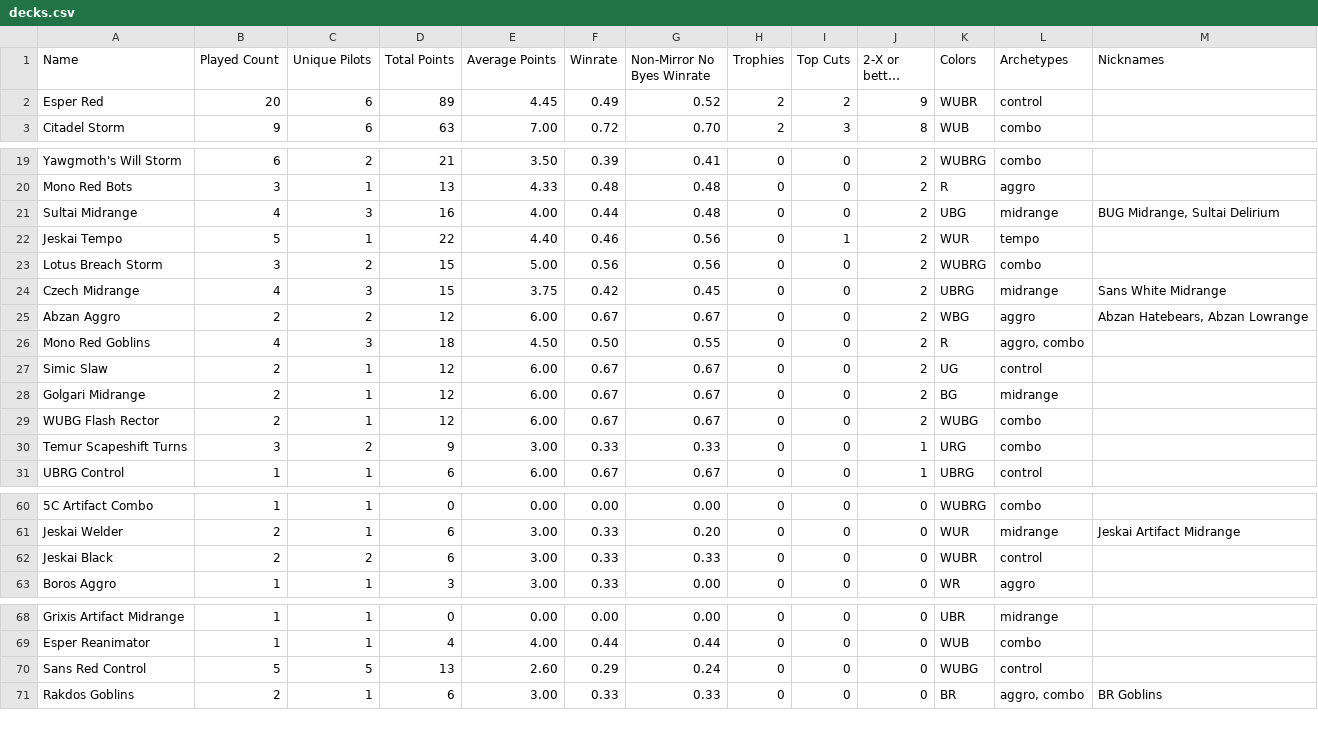
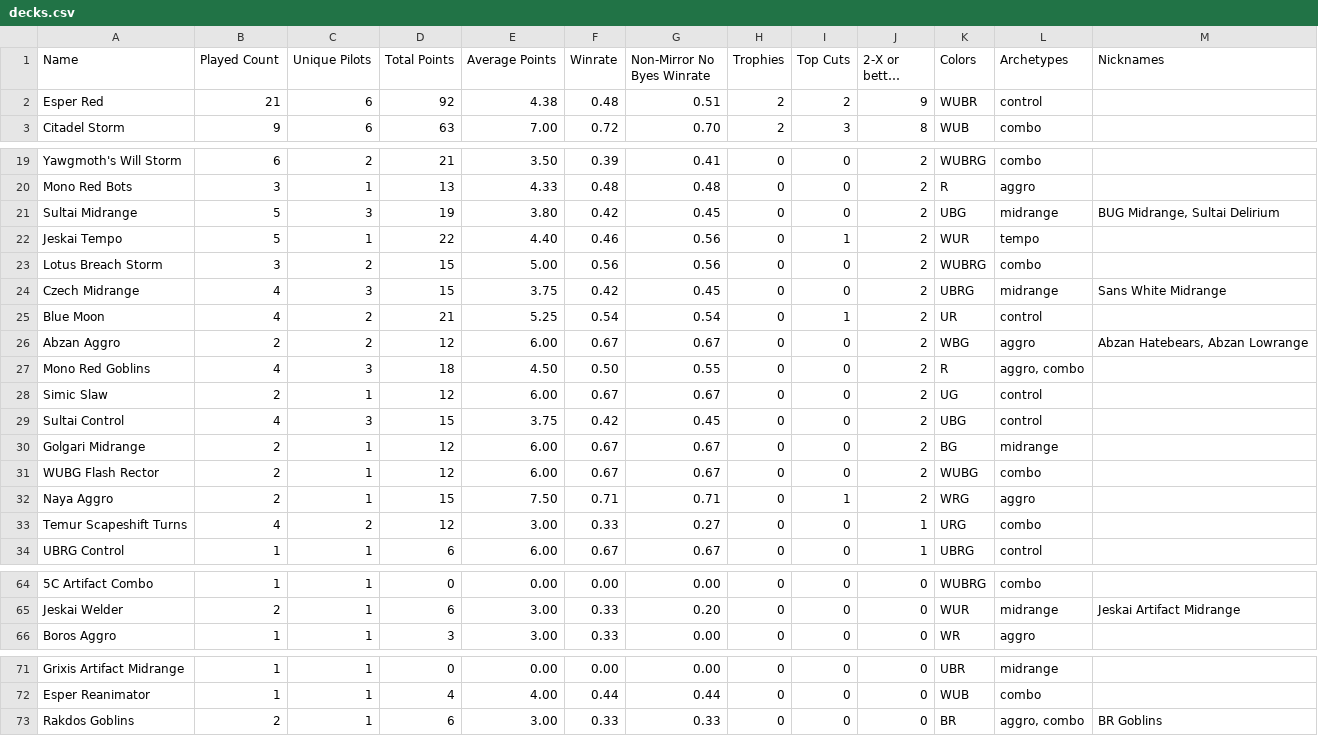
Before and after one commit to kvnchen/canlander, a CSV file: csv/2025/decks.csv, drawn as a sheet; only a part is shown, gaps mark what is left out; long unchanged cells end in …; removed rows and columns are numbered as before the commit, all else as after; the diff covers the shown part only; the diff names each change by its address in the sheet, - before the commit and + after, or states it on an @@ line.

```diff
--- a/csv/2025/decks.csv
+++ b/csv/2025/decks.csv
-B2 (Played Count): 20
+B2 (Played Count): 21
-D2 (Total Points): 89
+D2 (Total Points): 92
-E2 (Average Points): 4.45
+E2 (Average Points): 4.38
-F2 (Winrate): 0.49
+F2 (Winrate): 0.48
-G2 (Non-Mirror No Byes Winrate): 0.52
+G2 (Non-Mirror No Byes Winrate): 0.51
-B21 (Played Count): 4
+B21 (Played Count): 5
-D21 (Total Points): 16
+D21 (Total Points): 19
-E21 (Average Points): 4.00
+E21 (Average Points): 3.80
-F21 (Winrate): 0.44
+F21 (Winrate): 0.42
-G21 (Non-Mirror No Byes Winrate): 0.48
+G21 (Non-Mirror No Byes Winrate): 0.45
+row 25: Blue Moon | 4 | 2 | 21 | 5.25 | 0.54 | 0.54 | 0 | 1 | 2 | UR | control
+row 29: Sultai Control | 4 | 3 | 15 | 3.75 | 0.42 | 0.45 | 0 | 0 | 2 | UBG | control
+row 32: Naya Aggro | 2 | 1 | 15 | 7.50 | 0.71 | 0.71 | 0 | 1 | 2 | WRG | aggro
-B33 (Played Count): 3
+B33 (Played Count): 4
-D33 (Total Points): 9
+D33 (Total Points): 12
-G33 (Non-Mirror No Byes Winrate): 0.33
+G33 (Non-Mirror No Byes Winrate): 0.27
-row 62: Jeskai Black | 2 | 2 | 6 | 3.00 | 0.33 | 0.33 | 0 | 0 | 0 | WUBR | control
-row 70: Sans Red Control | 5 | 5 | 13 | 2.60 | 0.29 | 0.24 | 0 | 0 | 0 | WUBG | control
```
Also changed, not shown: 5 added rows, 4 removed rows and 19 edited cells elsewhere in this file, csv/2025/archetypes.csv, csv/2025/events.csv, 6 other files.
